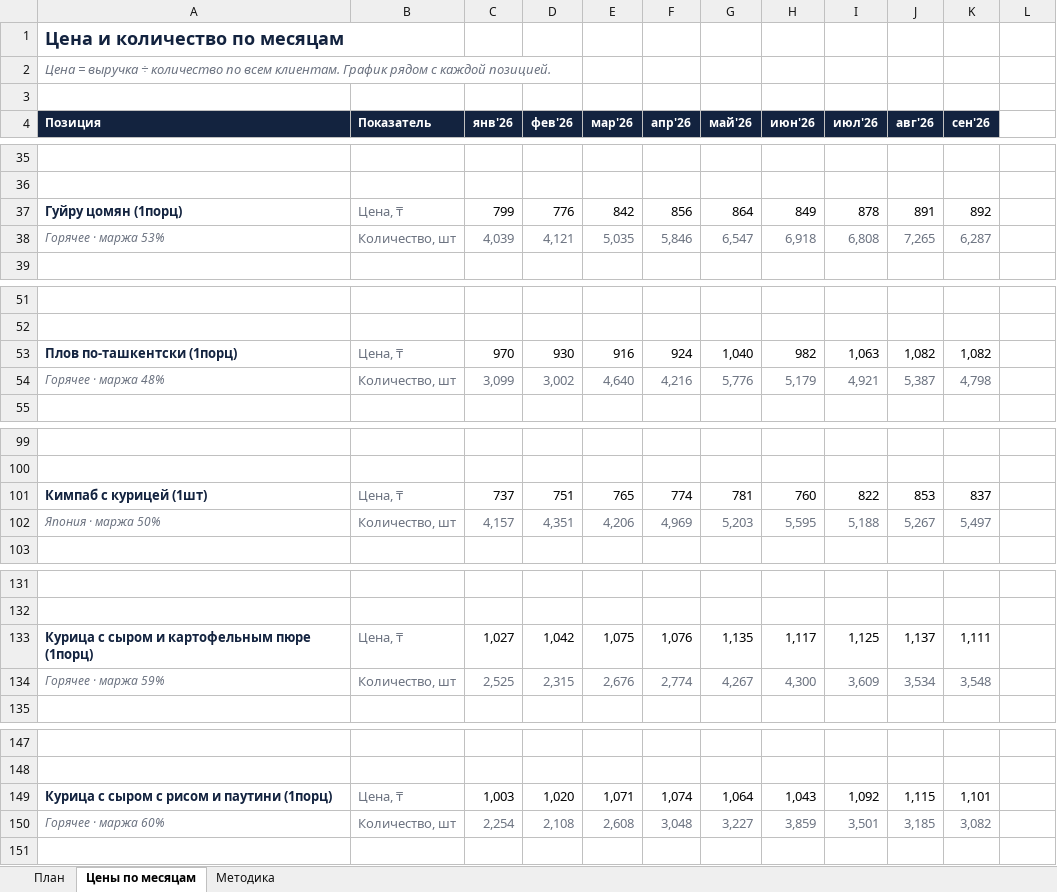
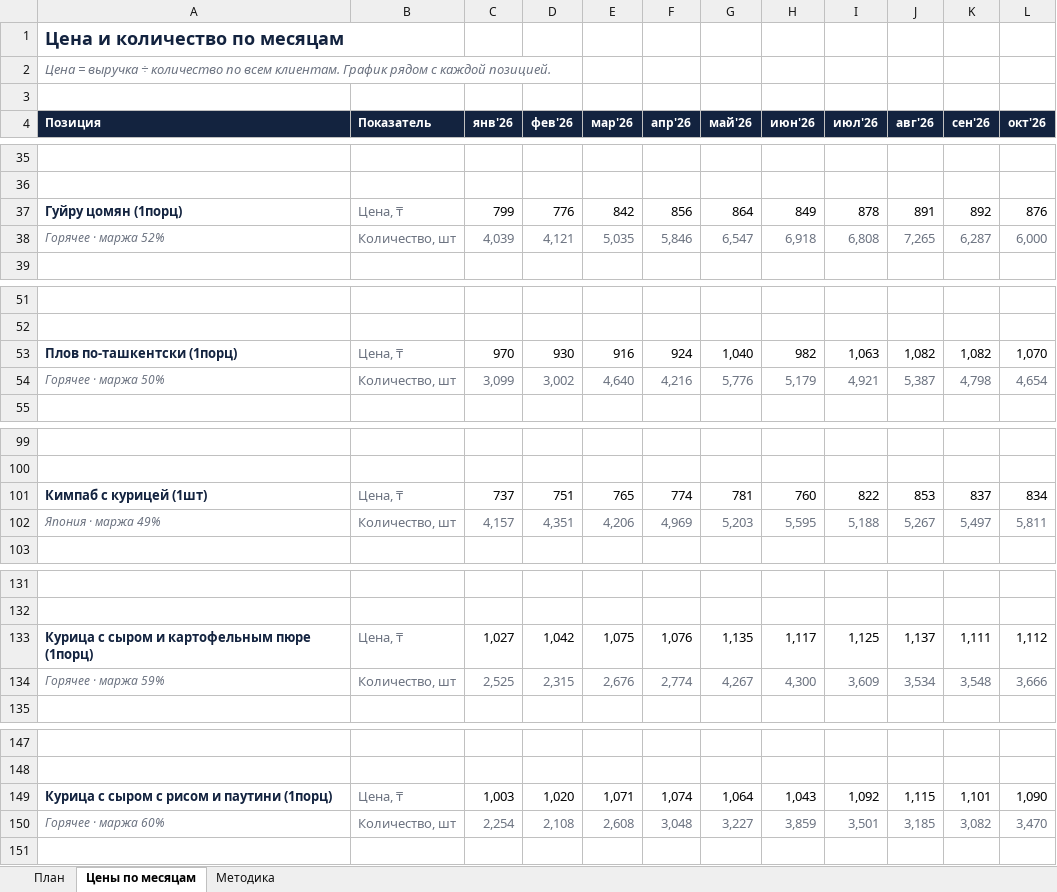
Before and after one commit to Olgagerassimenko/fin-director, an Excel workbook: план_повышения_цен.xlsx, sheet Цены по месяцам, drawn as a sheet; only a part is shown, gaps mark what is left out; values as stored, in another font and other column widths than the file's, no borders; charts and pictures not drawn; the diff covers the shown part only; the diff names each change by its address in the sheet, - before the commit and + after, or states it on an @@ line.

```diff
--- a/план_повышения_цен.xlsx (sheet Цены по месяцам)
+++ b/план_повышения_цен.xlsx (sheet Цены по месяцам)
-L4: (empty)
+L4: окт'26
-L4 fill: none
+L4 fill: #13233F
-L37 (окт'26): (empty)
+L37 (окт'26): 876
-A38 (Позиция): Горячее · маржа 53%
+A38 (Позиция): Горячее · маржа 52%
-L38 (окт'26): (empty)
+L38 (окт'26): 6,000
-L53 (окт'26): (empty)
+L53 (окт'26): 1,070
-A54 (Позиция): Горячее · маржа 48%
+A54 (Позиция): Горячее · маржа 50%
-L54 (окт'26): (empty)
+L54 (окт'26): 4,654
-L101 (окт'26): (empty)
+L101 (окт'26): 834
-A102 (Позиция): Япония · маржа 50%
+A102 (Позиция): Япония · маржа 49%
-L102 (окт'26): (empty)
+L102 (окт'26): 5,811
-L133 (окт'26): (empty)
+L133 (окт'26): 1,112
-L134 (окт'26): (empty)
+L134 (окт'26): 3,666
-L149 (окт'26): (empty)
+L149 (окт'26): 1,090
-L150 (окт'26): (empty)
+L150 (окт'26): 3,470
```
Also changed, not shown: 30 added rows and 30 removed rows elsewhere in this sheet, sheet План, charts or pictures, I Отчет ПРОДАЖИ 03.2026.xlsx, I Отчет ПРОДАЖИ 04.2026.xlsx, 46 other files.
